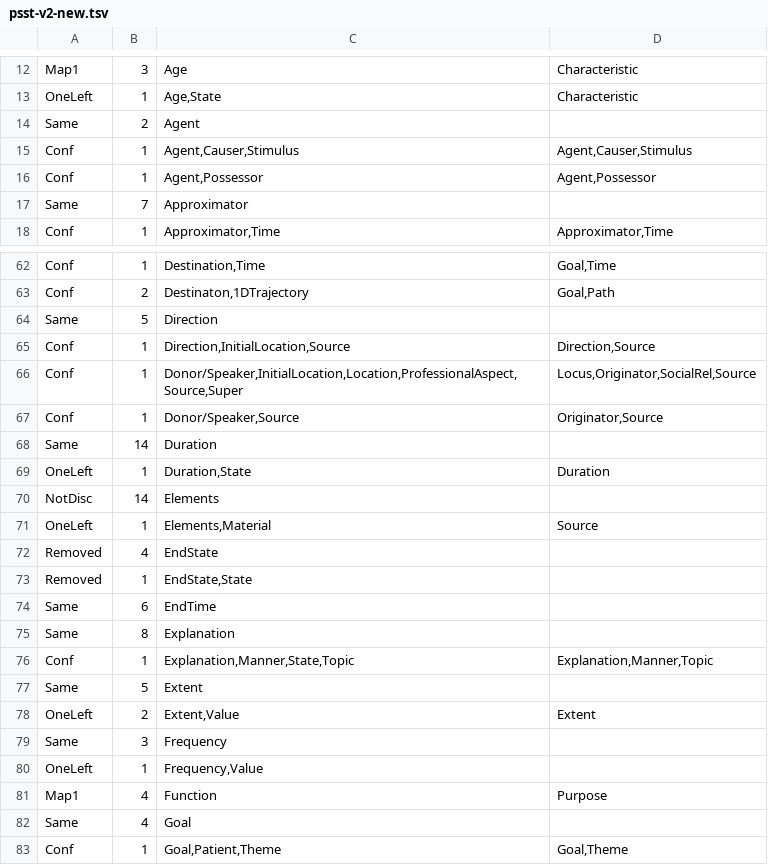
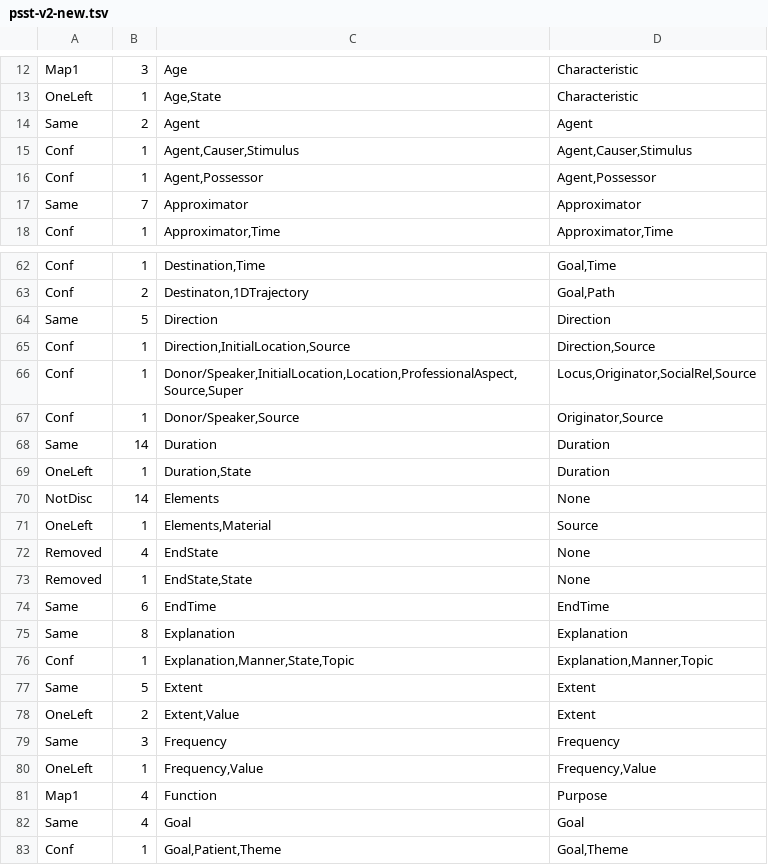
Before and after one commit to kenclr/pdep2psst2, a TSV file: psst-v2-new.tsv, drawn as a sheet; only a part is shown, gaps mark what is left out; the diff covers the shown part only.

```diff
--- a/psst-v2-new.tsv
+++ b/psst-v2-new.tsv
@@ -13,6 +13,6 @@ Map1	3	Age	Characteristic
 OneLeft	1	Age,State	Characteristic
-Same	2	Agent
+Same	2	Agent	Agent
 Conf	1	Agent,Causer,Stimulus	Agent,Causer,Stimulus
 Conf	1	Agent,Possessor	Agent,Possessor
-Same	7	Approximator
+Same	7	Approximator	Approximator
 Conf	1	Approximator,Time	Approximator,Time
@@ -63,3 +63,3 @@ Conf	1	Destination,Time	Goal,Time
 Conf	2	Destinaton,1DTrajectory	Goal,Path
-Same	5	Direction
+Same	5	Direction	Direction
 Conf	1	Direction,InitialLocation,Source	Direction,Source
@@ -67,17 +67,17 @@ Conf	1	Donor/Speaker,InitialLocation,Location,ProfessionalAspect,Source,Super	Lo
 Conf	1	Donor/Speaker,Source	Originator,Source
-Same	14	Duration
+Same	14	Duration	Duration
 OneLeft	1	Duration,State	Duration
-NotDisc	14	Elements
+NotDisc	14	Elements	None
 OneLeft	1	Elements,Material	Source
-Removed	4	EndState
-Removed	1	EndState,State
-Same	6	EndTime
-Same	8	Explanation
+Removed	4	EndState	None
+Removed	1	EndState,State	None
+Same	6	EndTime	EndTime
+Same	8	Explanation	Explanation
 Conf	1	Explanation,Manner,State,Topic	Explanation,Manner,Topic
-Same	5	Extent
+Same	5	Extent	Extent
 OneLeft	2	Extent,Value	Extent
-Same	3	Frequency
-OneLeft	1	Frequency,Value
+Same	3	Frequency	Frequency
+OneLeft	1	Frequency,Value	Frequency,Value
 Map1	4	Function	Purpose
-Same	4	Goal
+Same	4	Goal	Goal
 Conf	1	Goal,Patient,Theme	Goal,Theme
```
Also changed, not shown: 32 edited cells elsewhere in this file.
